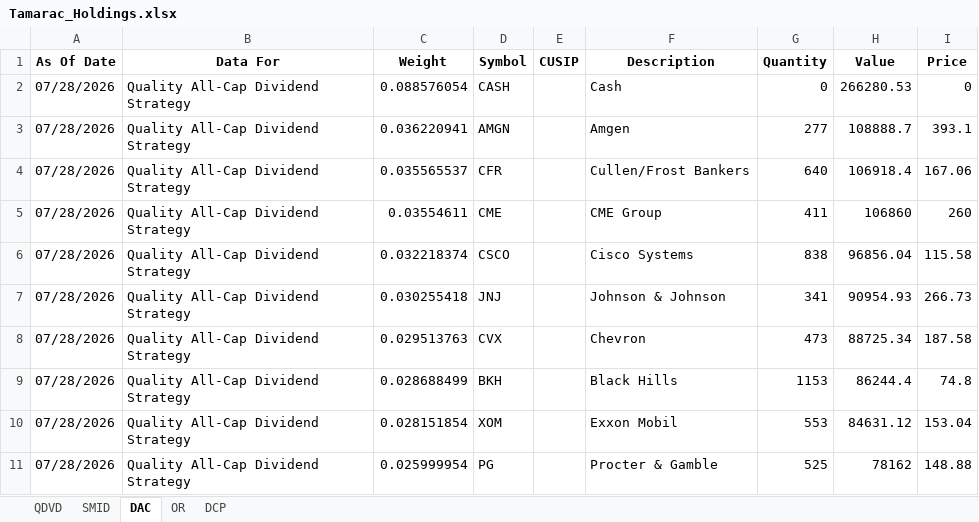
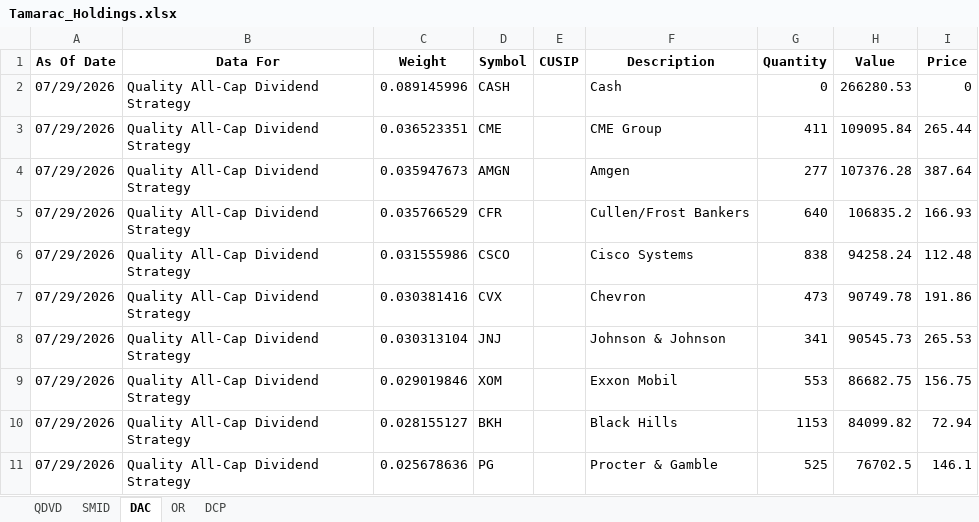
Before and after one commit to ryansadair/mcp-dashboard, an Excel workbook: data/Tamarac_Holdings.xlsx, sheet DAC, drawn as a sheet; only a part is shown; values as stored, in another font and other column widths than the file's, no borders; removed rows and columns are numbered as before the commit, all else as after; the diff covers the shown part only; the diff names each change by its address in the sheet, - before the commit and + after, or states it on an @@ line.

```diff
--- a/data/Tamarac_Holdings.xlsx (sheet DAC)
+++ b/data/Tamarac_Holdings.xlsx (sheet DAC)
-A2 (As Of Date): 07/28/2026
+A2 (As Of Date): 07/29/2026
-C2 (Weight): 0.088576054
+C2 (Weight): 0.089145996
+row 3: 07/29/2026 | Quality All-Cap Dividend Strategy | 0.036523351 | CME |  | CME Group | 411 | 109095.84 | 265.44
-A4:A5 (As Of Date): 07/28/2026
+A4:A5 (As Of Date): 07/29/2026
-C4 (Weight): 0.036220941
+C4 (Weight): 0.035947673
-H4 (Value): 108888.7
+H4 (Value): 107376.28
-I4 (Price): 393.1
+I4 (Price): 387.64
-C5 (Weight): 0.035565537
+C5 (Weight): 0.035766529
-H5 (Value): 106918.4
+H5 (Value): 106835.2
-I5 (Price): 167.06
+I5 (Price): 166.93
-row 5: 07/28/2026 | Quality All-Cap Dividend Strategy | 0.03554611 | CME |  | CME Group | 411 | 106860 | 260
-A6 (As Of Date): 07/28/2026
+A6 (As Of Date): 07/29/2026
-C6 (Weight): 0.032218374
+C6 (Weight): 0.031555986
-H6 (Value): 96856.04
+H6 (Value): 94258.24
-I6 (Price): 115.58
+I6 (Price): 112.48
-row 7: 07/28/2026 | Quality All-Cap Dividend Strategy | 0.030255418 | JNJ |  | Johnson & Johnson | 341 | 90954.93 | 266.73
-A7 (As Of Date): 07/28/2026
+A7 (As Of Date): 07/29/2026
-C7 (Weight): 0.029513763
+C7 (Weight): 0.030381416
-H7 (Value): 88725.34
+H7 (Value): 90749.78
-I7 (Price): 187.58
+I7 (Price): 191.86
-row 9: 07/28/2026 | Quality All-Cap Dividend Strategy | 0.028688499 | BKH |  | Black Hills | 1153 | 86244.4 | 74.8
+row 8: 07/29/2026 | Quality All-Cap Dividend Strategy | 0.030313104 | JNJ |  | Johnson & Johnson | 341 | 90545.73 | 265.53
-A9 (As Of Date): 07/28/2026
+A9 (As Of Date): 07/29/2026
-C9 (Weight): 0.028151854
+C9 (Weight): 0.029019846
-H9 (Value): 84631.12
+H9 (Value): 86682.75
-I9 (Price): 153.04
+I9 (Price): 156.75
+row 10: 07/29/2026 | Quality All-Cap Dividend Strategy | 0.028155127 | BKH |  | Black Hills | 1153 | 84099.82 | 72.94
-A11 (As Of Date): 07/28/2026
+A11 (As Of Date): 07/29/2026
-C11 (Weight): 0.025999954
+C11 (Weight): 0.025678636
-H11 (Value): 78162
+H11 (Value): 76702.5
-I11 (Price): 148.88
+I11 (Price): 146.1
```
Also changed, not shown: 9 added rows, 9 removed rows and 120 edited cells elsewhere in this sheet, sheet DCP, sheet OR, sheet QDVD, sheet SMID.
